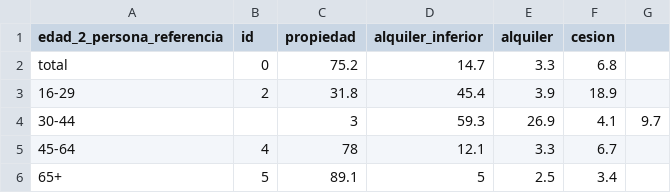
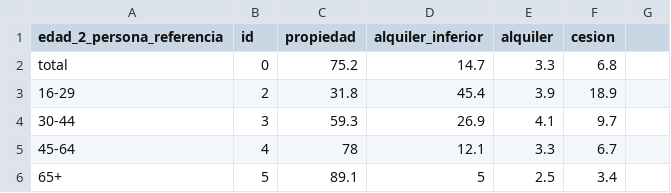
Before and after one commit to EnvejecimientoEnRed/informe_perfil_mayores_2022_economia_3_6, a CSV file: data/regimen_tenencia_principal_v2.csv, drawn as a sheet.

Commit message:
Update regimen_tenencia_principal_v2.csv

```diff
--- a/data/regimen_tenencia_principal_v2.csv
+++ b/data/regimen_tenencia_principal_v2.csv
@@ -3,3 +3,3 @@ total,0,75.2,14.7,3.3,6.8
 16-29,2,31.8,45.4,3.9,18.9
-30-44,,3,59.3,26.9,4.1,9.7
+30-44,3,59.3,26.9,4.1,9.7
 45-64,4,78,12.1,3.3,6.7
```
